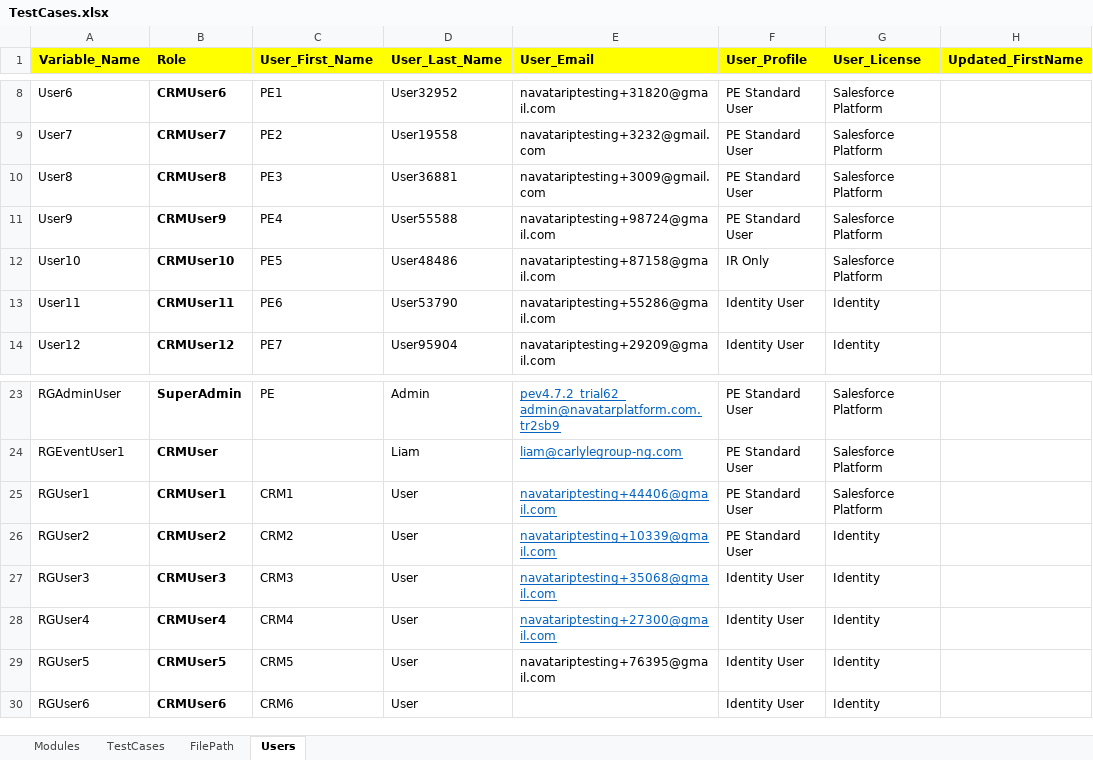
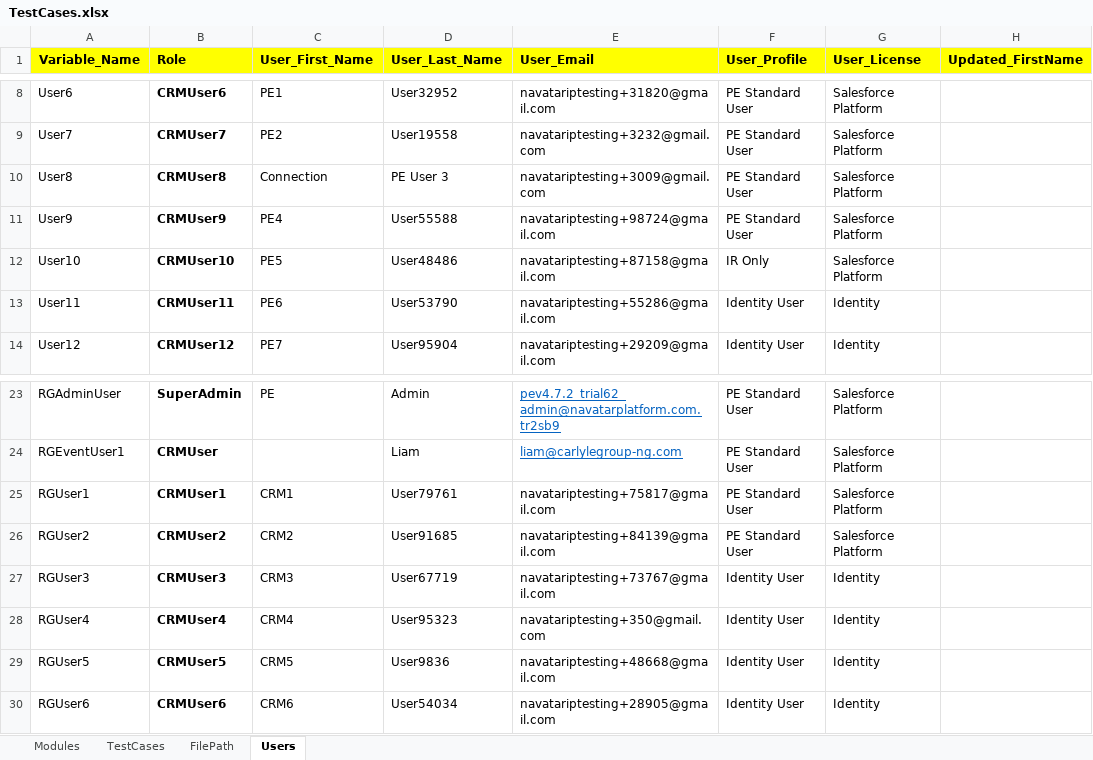
Before and after one commit to NitinNavatar/PE4.7, an Excel workbook: TestCases.xlsx, sheet Users, drawn as a sheet; only a part is shown, gaps mark what is left out; values as stored, in another font and other column widths than the file's, no borders; the diff names each change by its address in the sheet, - before the commit and + after, or states it on an @@ line.

```diff
--- a/TestCases.xlsx (sheet Users)
+++ b/TestCases.xlsx (sheet Users)
-C10 (User_First_Name): PE3
+C10 (User_First_Name): Connection
-D10 (User_Last_Name): User36881
+D10 (User_Last_Name): PE User 3
-D25 (User_Last_Name): User
+D25 (User_Last_Name): User79761
-E25 (User_Email): navatariptesting+44406@gmail.com
+E25 (User_Email): navatariptesting+75817@gmail.com
@@ E25:E28 underline: on → off, text colour: #0563C1 → black @@
-D26 (User_Last_Name): User
+D26 (User_Last_Name): User91685
-E26 (User_Email): navatariptesting+10339@gmail.com
+E26 (User_Email): navatariptesting+84139@gmail.com
-G26 (User_License): Identity
+G26 (User_License): Salesforce Platform
-D27 (User_Last_Name): User
+D27 (User_Last_Name): User67719
-E27 (User_Email): navatariptesting+35068@gmail.com
+E27 (User_Email): navatariptesting+73767@gmail.com
-D28 (User_Last_Name): User
+D28 (User_Last_Name): User95323
-E28 (User_Email): navatariptesting+27300@gmail.com
+E28 (User_Email): navatariptesting+350@gmail.com
-D29 (User_Last_Name): User
+D29 (User_Last_Name): User9836
-E29 (User_Email): navatariptesting+76395@gmail.com
+E29 (User_Email): navatariptesting+48668@gmail.com
-D30 (User_Last_Name): User
+D30 (User_Last_Name): User54034
-E30 (User_Email): (empty)
+E30 (User_Email): navatariptesting+28905@gmail.com
```
Also changed, not shown: sheet TestCases, sheet Modules, AcuityDataSheet.xlsx, 5 other files.
